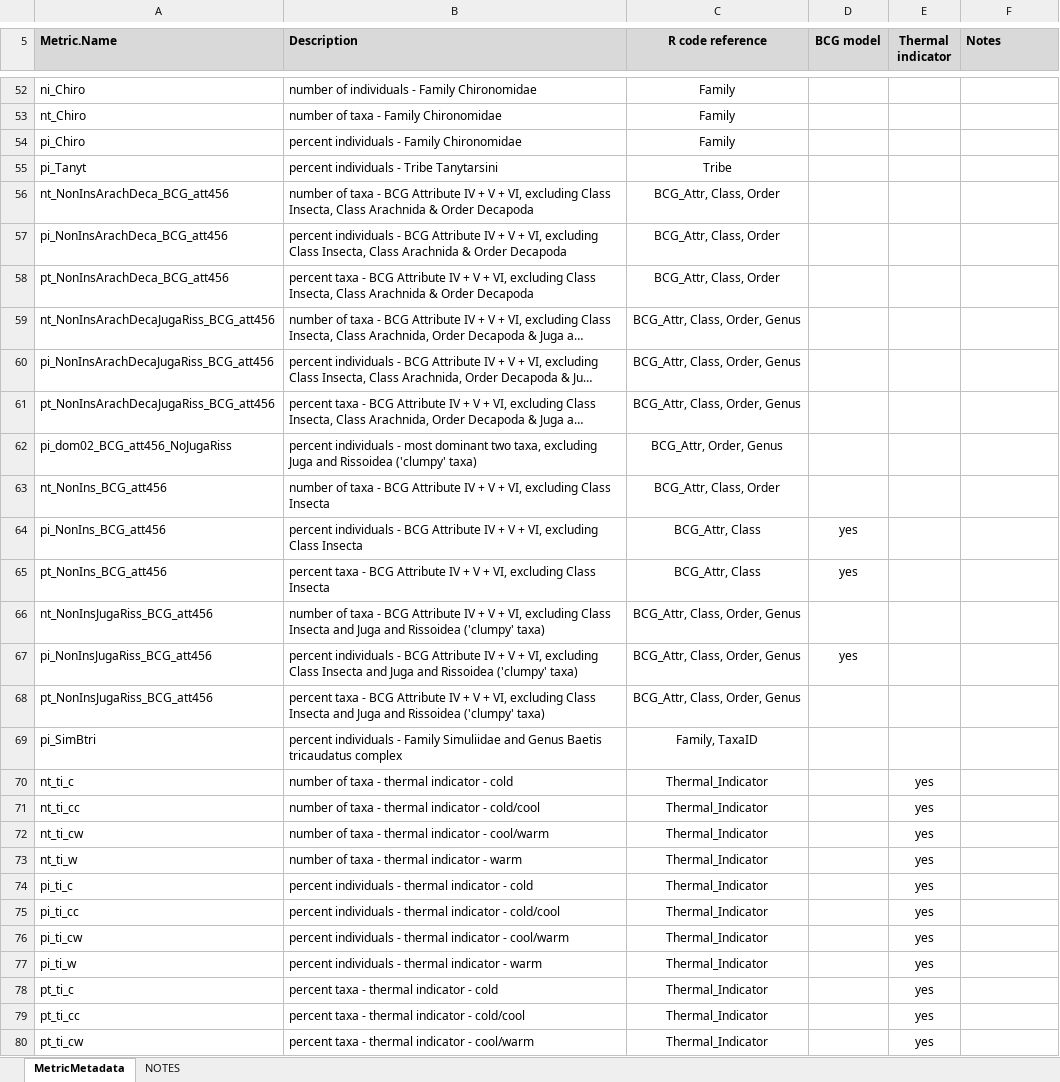
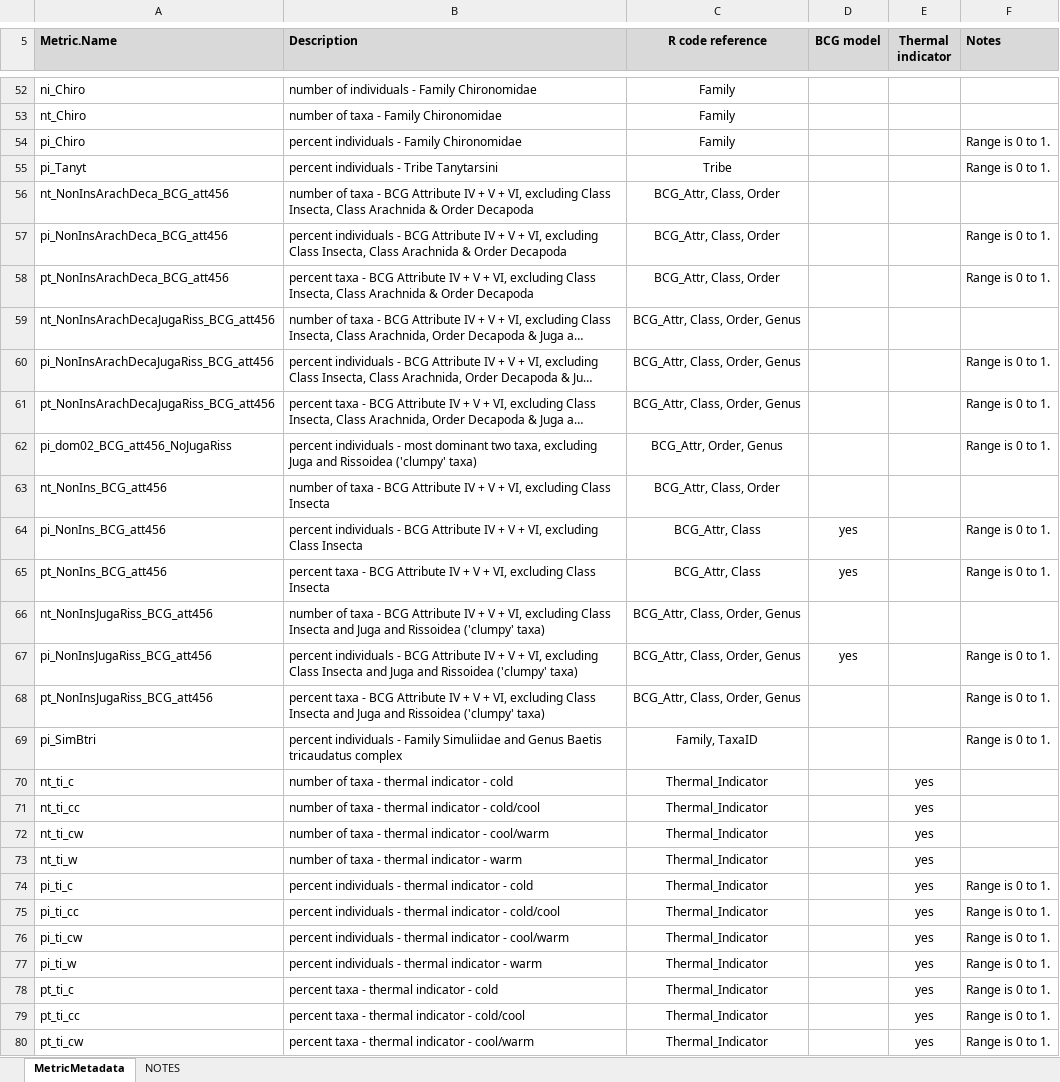
Before and after one commit to leppott/BioMonTools, an Excel workbook: inst/extdata/MetricNames.xlsx, sheet MetricMetadata, drawn as a sheet; only a part is shown, gaps mark what is left out; long unchanged cells end in …; values as stored, in another font and other column widths than the file's, no borders; the diff covers the shown part only; the diff names each change by its address in the sheet, - before the commit and + after, or states it on an @@ line.

Commit message:
v0.2.0.9004
Percent metrics as 0-1 text.

```diff
--- a/inst/extdata/MetricNames.xlsx (sheet MetricMetadata)
+++ b/inst/extdata/MetricNames.xlsx (sheet MetricMetadata)
-F54:F55 (Notes): (empty)
+F54:F55 (Notes): Range is 0 to 1.
-F57:F58 (Notes): (empty)
+F57:F58 (Notes): Range is 0 to 1.
-F60:F62 (Notes): (empty)
+F60:F62 (Notes): Range is 0 to 1.
-F64:F65 (Notes): (empty)
+F64:F65 (Notes): Range is 0 to 1.
-F67:F69 (Notes): (empty)
+F67:F69 (Notes): Range is 0 to 1.
-F74:F80 (Notes): (empty)
+F74:F80 (Notes): Range is 0 to 1.
```
Also changed, not shown: 93 edited cells elsewhere in this sheet, 9 other files.
